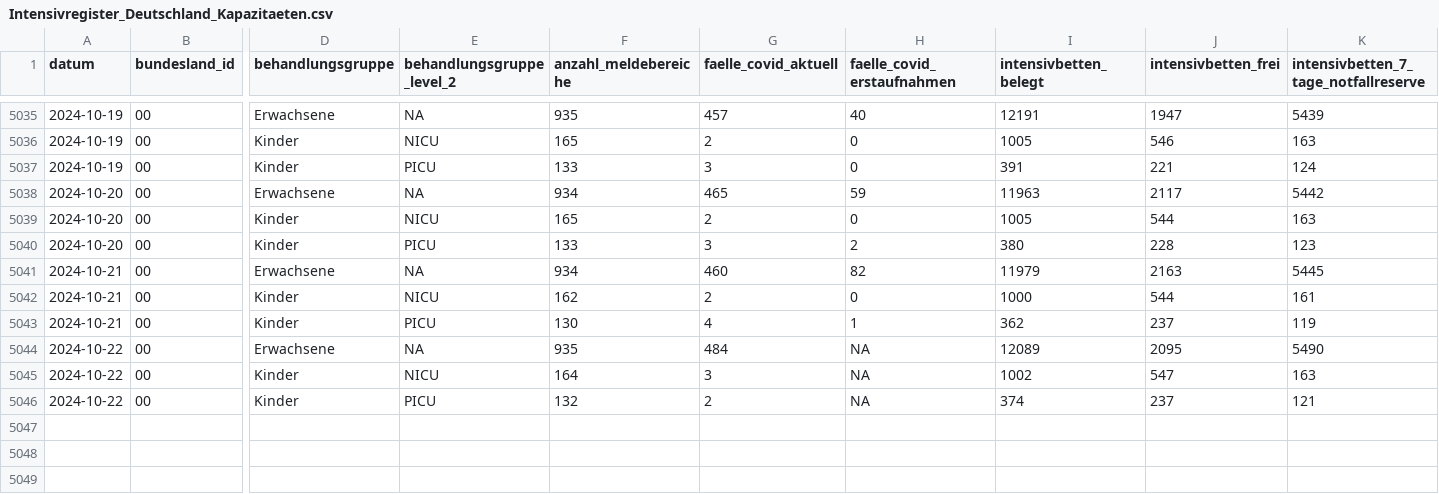
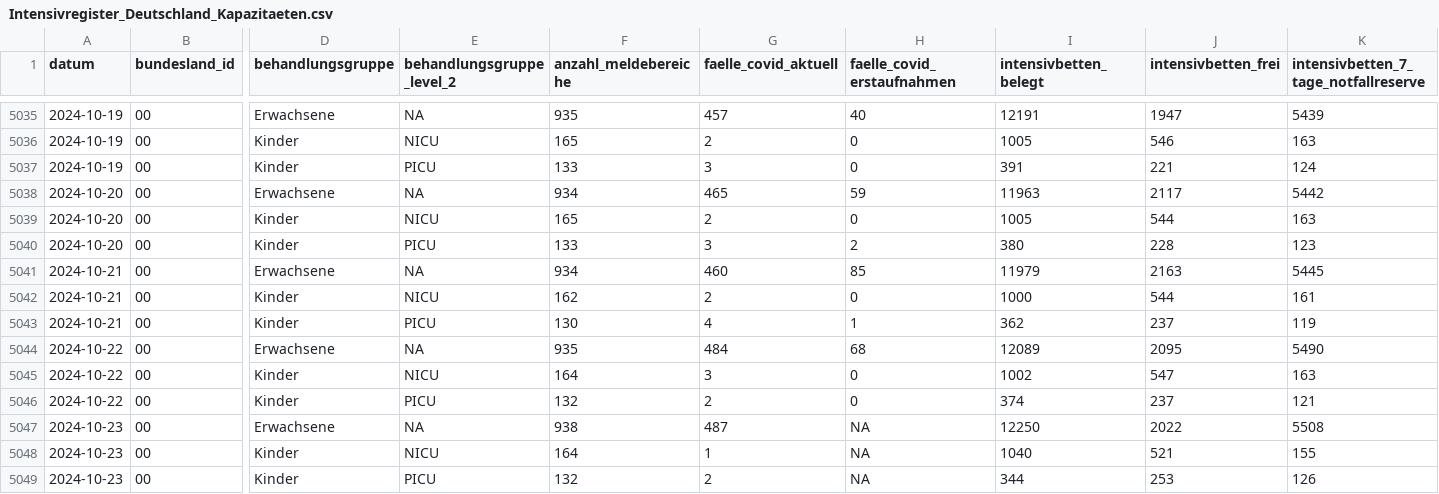
Before and after one commit to robert-koch-institut/Intensivkapazitaeten_und_COVID-19-Intensivbettenbelegung_in_Deutschland, a CSV file: Intensivregister_Deutschland_Kapazitaeten.csv, drawn as a sheet; only a part is shown, gaps mark what is left out; rows hold the shown columns only; the diff names each change by its address in the sheet, - before the commit and + after, or states it on an @@ line.

```diff
--- a/Intensivregister_Deutschland_Kapazitaeten.csv
+++ b/Intensivregister_Deutschland_Kapazitaeten.csv
-H5041 (faelle_covid_erstaufnahmen): 82
+H5041 (faelle_covid_erstaufnahmen): 85
-H5044 (faelle_covid_erstaufnahmen): NA
+H5044 (faelle_covid_erstaufnahmen): 68
-H5045:H5046 (faelle_covid_erstaufnahmen): NA
+H5045:H5046 (faelle_covid_erstaufnahmen): 0
+row 5047: 2024-10-23 | 00 | Erwachsene | NA | 938 | 487 | NA | 12250 | 2022 | 5508
+row 5048: 2024-10-23 | 00 | Kinder | NICU | 164 | 1 | NA | 1040 | 521 | 155
+row 5049: 2024-10-23 | 00 | Kinder | PICU | 132 | 2 | NA | 344 | 253 | 126
```
Also changed, not shown: Intensivregister_Deutschland_Altersgruppen.csv, 8 other files.
